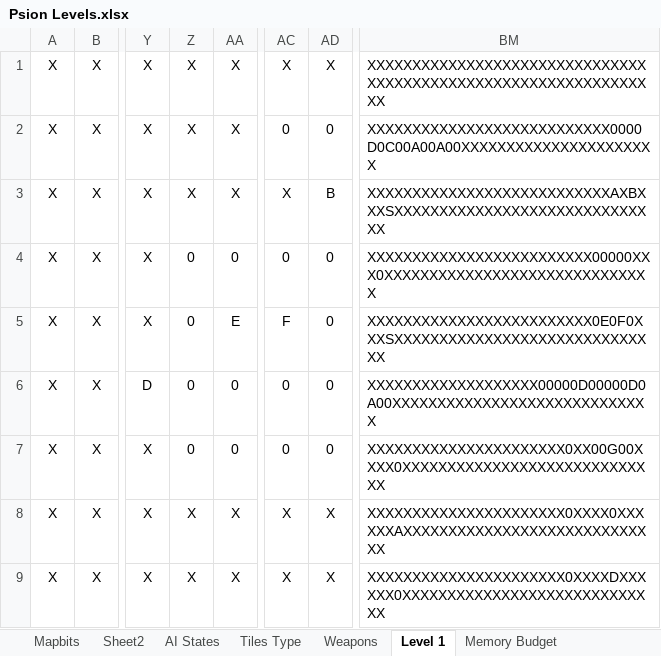
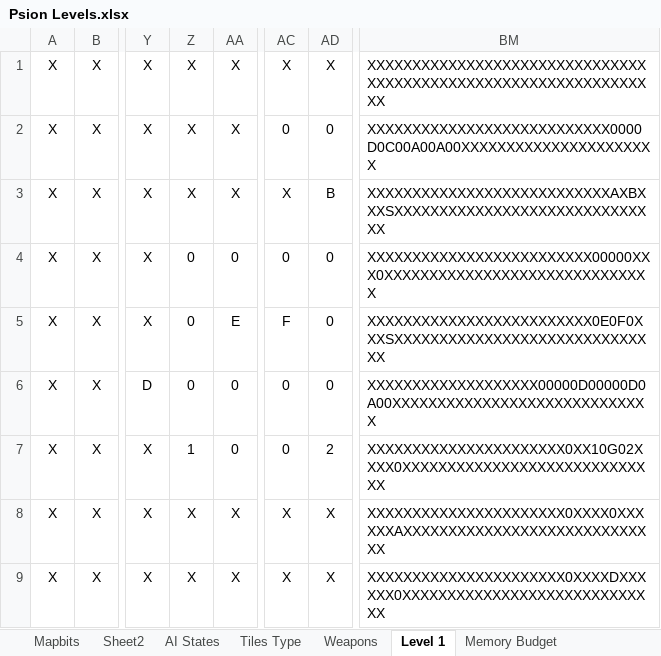
Before and after one commit to doomhack/psion3d, an Excel workbook: Psion Levels.xlsx, sheet Level 1, drawn as a sheet; only a part is shown, gaps mark what is left out; values as stored, in another font and other column widths than the file's, no borders; conditional formats not drawn; the diff names each change by its address in the sheet, - before the commit and + after, or states it on an @@ line.

```diff
--- a/Psion Levels.xlsx (sheet Level 1)
+++ b/Psion Levels.xlsx (sheet Level 1)
-Z7: 0
+Z7: 1
-AD7: 0
+AD7: 2
-BM7: XXXXXXXXXXXXXXXXXXXXXX0XX00G00XXXX0XXXXXXXXXXXXXXXXXXXXXXXXXXXXX
+BM7: XXXXXXXXXXXXXXXXXXXXXX0XX10G02XXXX0XXXXXXXXXXXXXXXXXXXXXXXXXXXXX
```
Also changed, not shown: sheet Tiles Type, sheet Mapbits, 38 other files.
